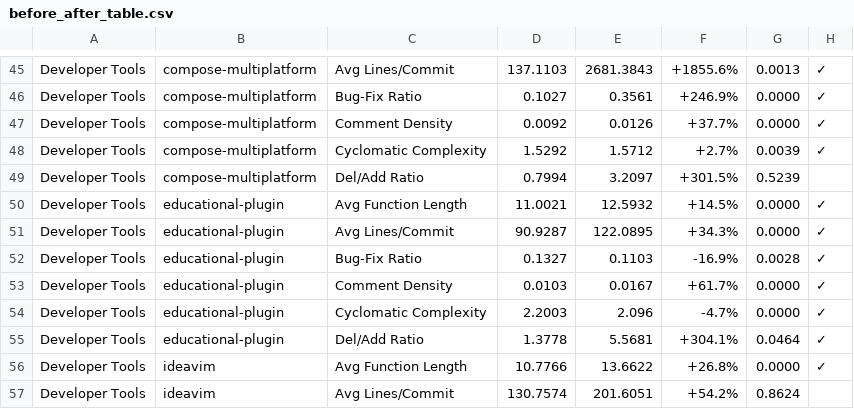
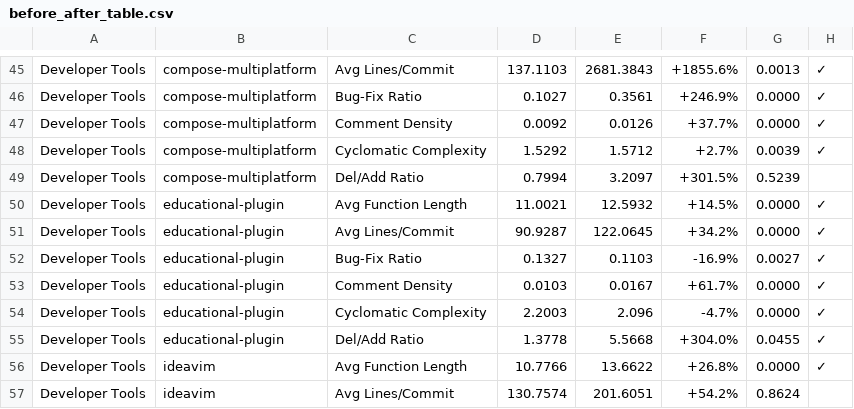
Before and after one commit to baranakkanat/jetbrains-llm-maintainability, a CSV file: before_after_table.csv, drawn as a sheet; only a part is shown, gaps mark what is left out.

Commit message:
Updated before_after_table and visualizations

```diff
--- a/before_after_table.csv
+++ b/before_after_table.csv
@@ -50,7 +50,7 @@ Developer Tools,compose-multiplatform,Del/Add Ratio,0.7994,3.2097,+301.5%,0.5239
 Developer Tools,educational-plugin,Avg Function Length,11.0021,12.5932,+14.5%,0.0000,✓
-Developer Tools,educational-plugin,Avg Lines/Commit,90.9287,122.0895,+34.3%,0.0000,✓
-Developer Tools,educational-plugin,Bug-Fix Ratio,0.1327,0.1103,-16.9%,0.0028,✓
+Developer Tools,educational-plugin,Avg Lines/Commit,90.9287,122.0645,+34.2%,0.0000,✓
+Developer Tools,educational-plugin,Bug-Fix Ratio,0.1327,0.1103,-16.9%,0.0027,✓
 Developer Tools,educational-plugin,Comment Density,0.0103,0.0167,+61.7%,0.0000,✓
 Developer Tools,educational-plugin,Cyclomatic Complexity,2.2003,2.096,-4.7%,0.0000,✓
-Developer Tools,educational-plugin,Del/Add Ratio,1.3778,5.5681,+304.1%,0.0464,✓
+Developer Tools,educational-plugin,Del/Add Ratio,1.3778,5.5668,+304.0%,0.0455,✓
 Developer Tools,ideavim,Avg Function Length,10.7766,13.6622,+26.8%,0.0000,✓
```
